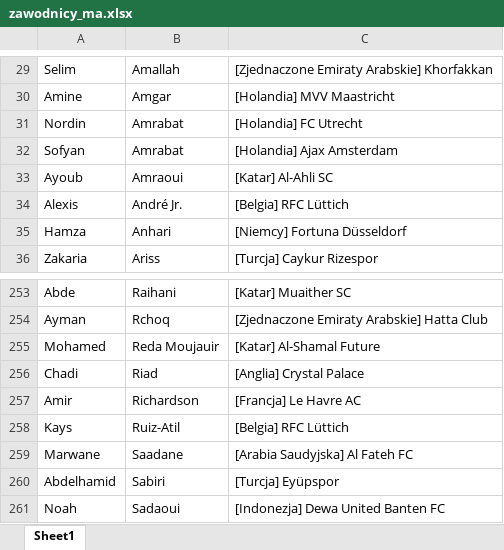
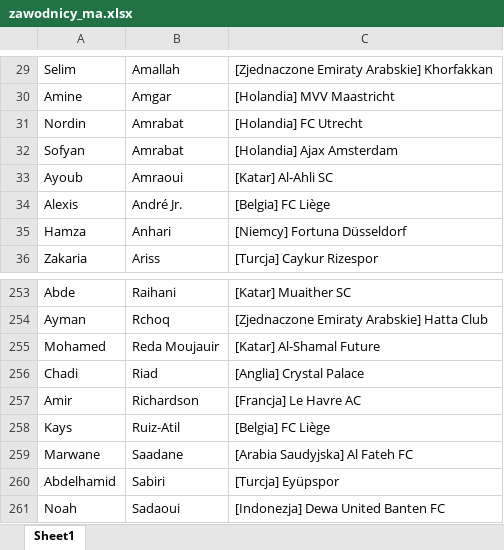
Before and after one commit to patrykus12/nationfootball, an Excel workbook: zawodnicy_ma.xlsx, sheet Sheet1, drawn as a sheet; only a part is shown, gaps mark what is left out; values as stored, in another font and other column widths than the file's, no borders; the diff names each change by its address in the sheet, - before the commit and + after, or states it on an @@ line.

```diff
--- a/zawodnicy_ma.xlsx (sheet Sheet1)
+++ b/zawodnicy_ma.xlsx (sheet Sheet1)
-C34: [Belgia] RFC Lüttich
+C34: [Belgia] FC Liège
-C258: [Belgia] RFC Lüttich
+C258: [Belgia] FC Liège
```
Also changed, not shown: zawodnicy_bf.xlsx, zawodnicy_br_wszyscy.xlsx, 11 other files.
